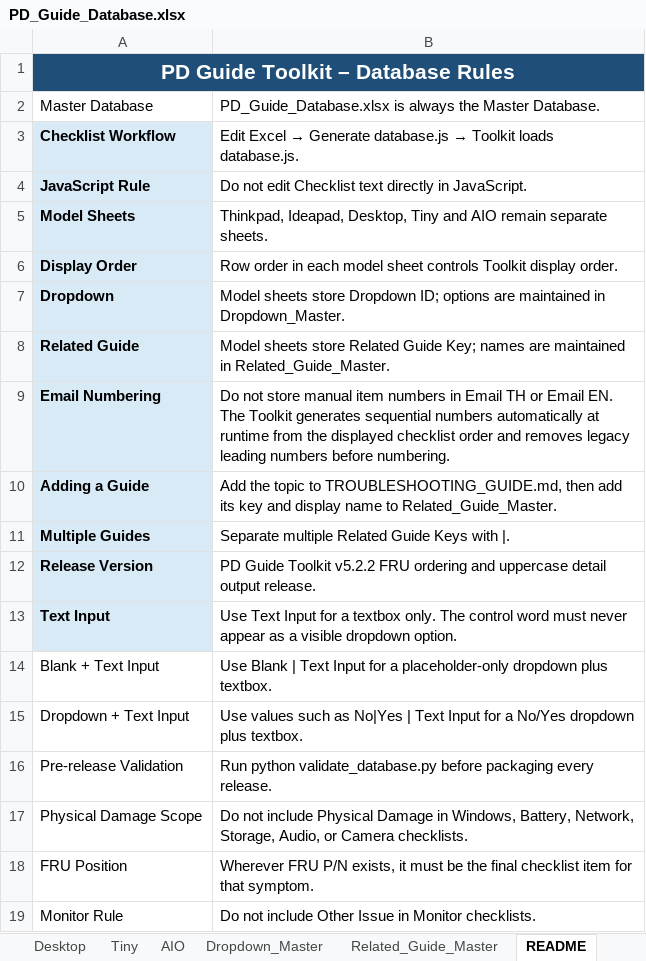
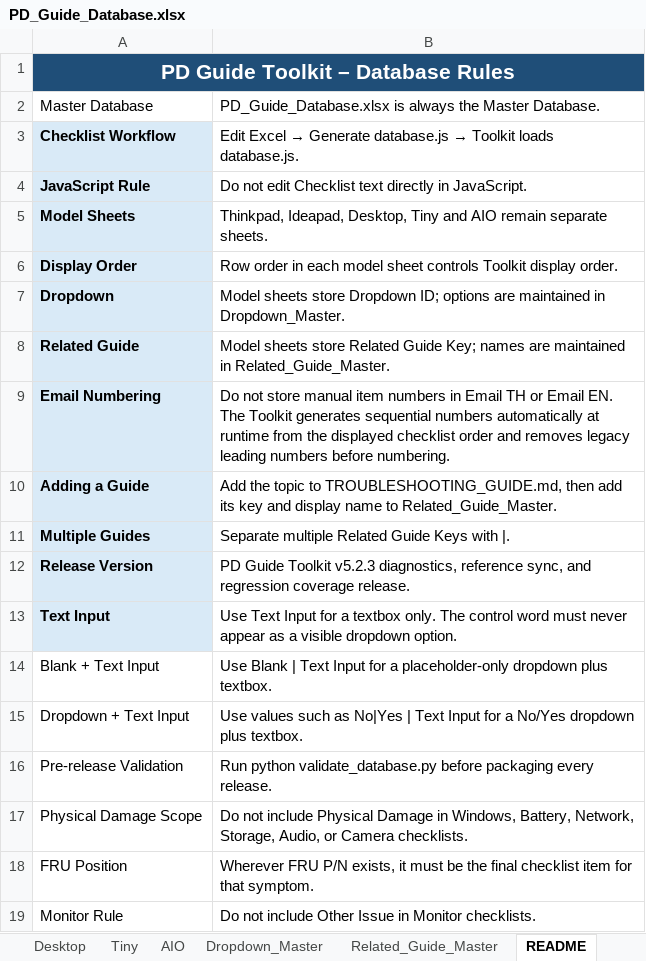
Before and after one commit to corematrix-th/pd-guide-toolkit, an Excel workbook: PD_Guide_Database.xlsx, sheet README, drawn as a sheet; values as stored, in another font and other column widths than the file's, no borders; the diff names each change by its address in the sheet, - before the commit and + after, or states it on an @@ line.

```diff
--- a/PD_Guide_Database.xlsx (sheet README)
+++ b/PD_Guide_Database.xlsx (sheet README)
-B12: …Guide Toolkit v5.2.2 FRU ordering and uppercase detail output release.
+B12: …Guide Toolkit v5.2.3 diagnostics, reference sync, and regression coverage release.
```
Also changed, not shown: 9 other files.
